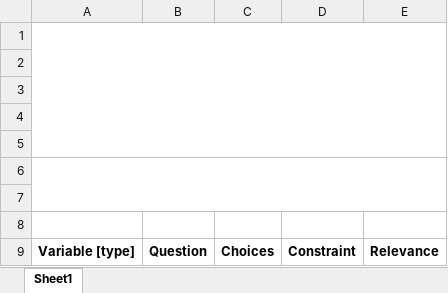
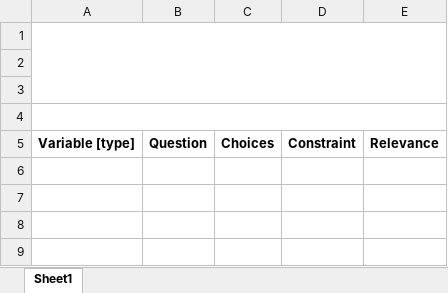
Before and after one commit to armanmahmud1/surveyprint, an Excel workbook: Template/surveyprint_template.xlsx, sheet Sheet1, drawn as a sheet; values as stored, in another font and other column widths than the file's, no borders; conditional formats not drawn; the diff names each change by its address in the sheet, - before the commit and + after, or states it on an @@ line.

Commit message:
Update surveyprint_template.xlsx

```diff
--- a/Template/surveyprint_template.xlsx (sheet Sheet1)
+++ b/Template/surveyprint_template.xlsx (sheet Sheet1)
-A1:E5 merged
+A1:E3 merged
+A4:E4 merged
-row 5: (empty)
-row 6: (empty)
-row 7: (empty)
-row 8: (empty)
```
